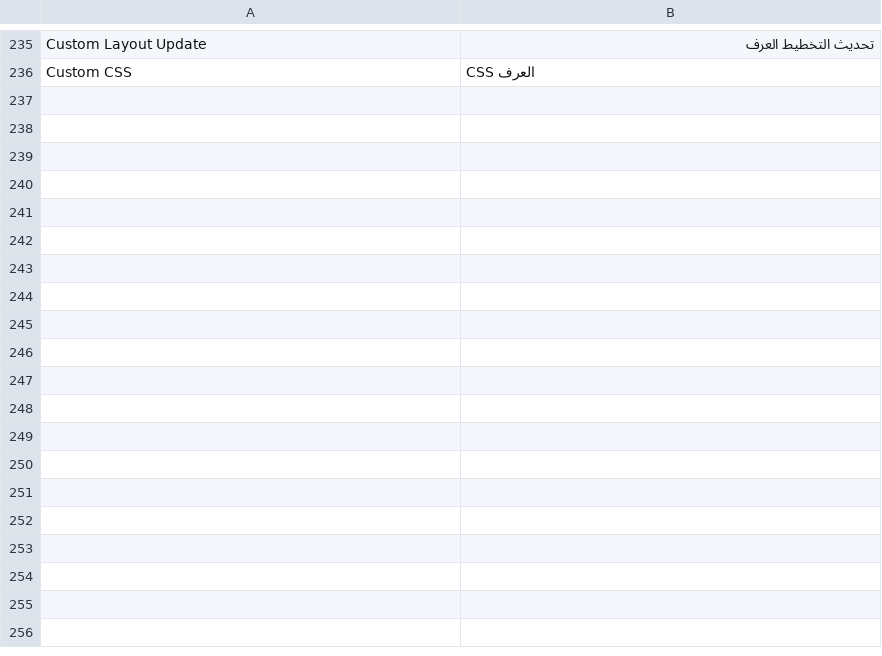
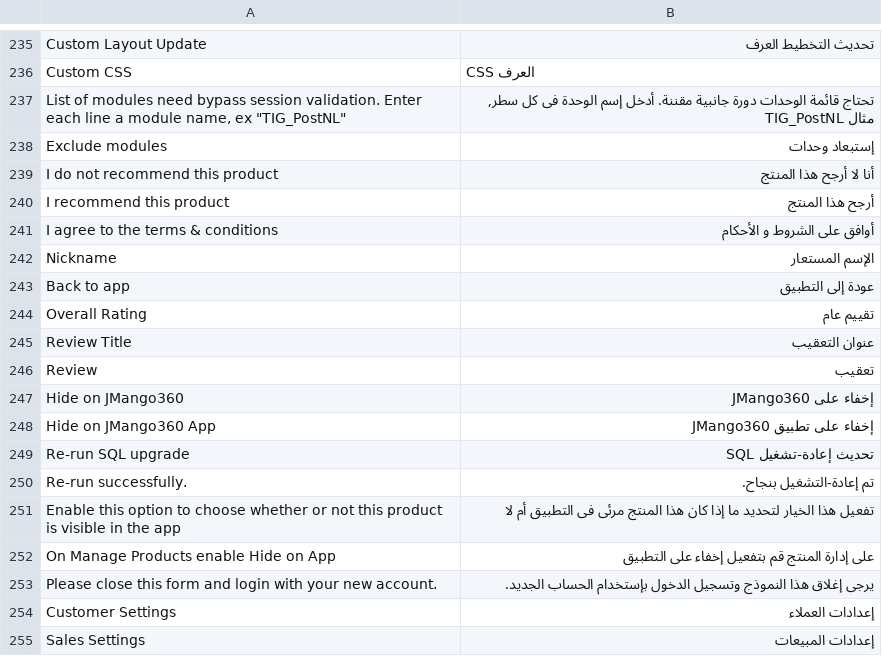
Before and after one commit to OpenMageModuleFostering/jmango360_japi, a CSV file: app/locale/ar_SA/Jmango360_Japi.csv, drawn as a sheet; only a part is shown, gaps mark what is left out.

```diff
--- a/app/locale/ar_SA/Jmango360_Japi.csv
+++ b/app/locale/ar_SA/Jmango360_Japi.csv
@@ -236 +236,20 @@
 "Custom CSS", "CSS العرف"
+"List of modules need bypass session validation. Enter each line a module name, ex ""TIG_PostNL""","تحتاج قائمة الوحدات دورة جانبية مقننة. أدخل إسم الوحدة فى كل سطر, مثال TIG_PostNL"
+"Exclude modules","إستبعاد وحدات"
+"I do not recommend this product","أنا لا أرجح هذا المنتج"
+"I recommend this product","أرجح هذا المنتج"
+"I agree to the terms & conditions","أوافق على الشروط و الأحكام"
+"Nickname","الإسم المستعار"
+"Back to app","عودة إلى التطبيق"
+"Overall Rating","تقييم عام"
+"Review Title","عنوان التعقيب"
+"Review","تعقيب"
+"Hide on JMango360","إخفاء على JMango360"
+"Hide on JMango360 App","إخفاء على تطبيق JMango360"
+"Re-run SQL upgrade","تحديث إعادة-تشغيل SQL"
+"Re-run successfully.","تم إعادة-التشغيل بنجاح."
+"Enable this option to choose whether or not this product is visible in the app","تفعيل هذا الخيار لتحديد ما إذا كان هذا المنتج مرئى فى التطبيق أم لا"
+"On Manage Products enable Hide on App","على إدارة المنتج قم بتفعيل إخفاء على التطبيق"
+"Please close this form and login with your new account.", "يرجى إغلاق هذا النموذج وتسجيل الدخول بإستخدام الحساب الجديد."
+"Customer Settings","إعدادات العملاء"
+"Sales Settings","إعدادات المبيعات"
```
Also changed, not shown: 14 other files.
